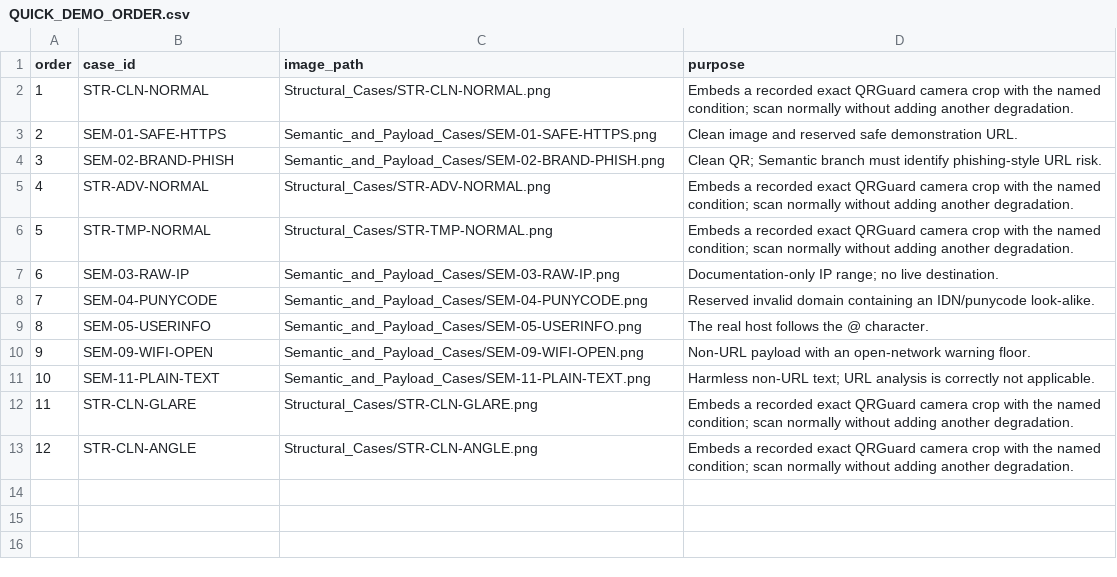
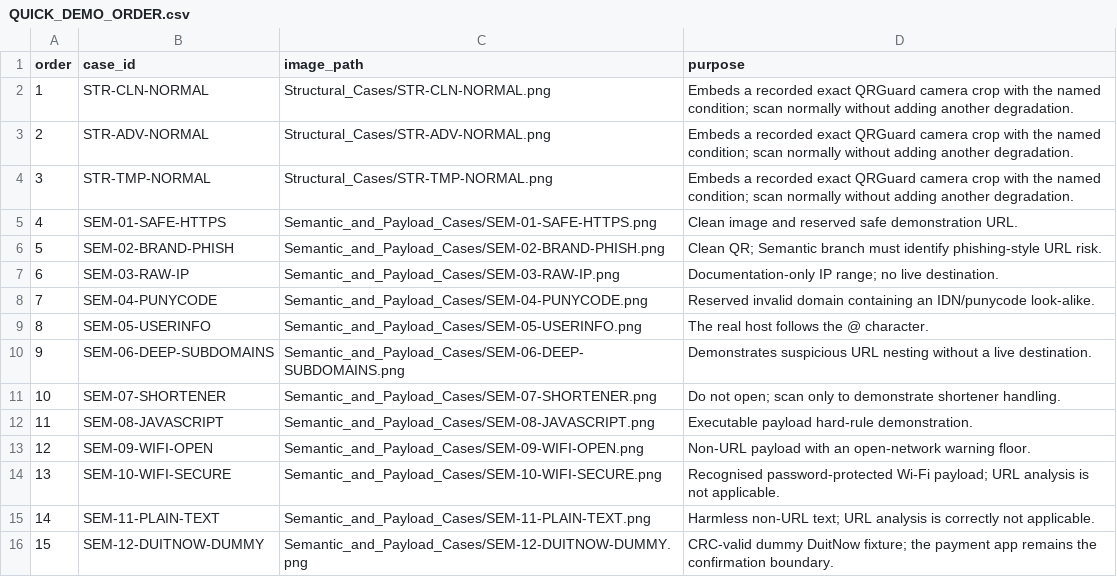
Before and after one commit to OSSWT/QRGuard, a CSV file: ml_training/datasets/qr_codes_demo/QUICK_DEMO_ORDER.csv, drawn as a sheet; removed rows and columns are numbered as before the commit, all else as after; the diff names each change by its address in the sheet, - before the commit and + after, or states it on an @@ line.

```diff
--- a/ml_training/datasets/qr_codes_demo/QUICK_DEMO_ORDER.csv
+++ b/ml_training/datasets/qr_codes_demo/QUICK_DEMO_ORDER.csv
@@ row 5 moved to row 3: 2 @@
@@ row 6 moved to row 4: 3 @@
@@ column A (order) renumbered between rows 5 and 15 @@
+row 10: 9 | SEM-06-DEEP-SUBDOMAINS | Semantic_and_Payload_Cases/SEM-06-DEEP-SUBDOMAINS.png | Demonstrates suspicious URL nesting without a live destination.
+row 11: 10 | SEM-07-SHORTENER | Semantic_and_Payload_Cases/SEM-07-SHORTENER.png | Do not open; scan only to demonstrate shortener handling.
+row 12: 11 | SEM-08-JAVASCRIPT | Semantic_and_Payload_Cases/SEM-08-JAVASCRIPT.png | Executable payload hard-rule demonstration.
+row 14: 13 | SEM-10-WIFI-SECURE | Semantic_and_Payload_Cases/SEM-10-WIFI-SECURE.png | Recognised password-protected Wi-Fi payload; URL analysis is not applicable.
-row 12: 11 | STR-CLN-GLARE | Structural_Cases/STR-CLN-GLARE.png | Embeds a recorded exact QRGuard camera crop with the named condition; scan normally without adding another degradation.
-row 13: 12 | STR-CLN-ANGLE | Structural_Cases/STR-CLN-ANGLE.png | Embeds a recorded exact QRGuard camera crop with the named condition; scan normally without adding another degradation.
+row 16: 15 | SEM-12-DUITNOW-DUMMY | Semantic_and_Payload_Cases/SEM-12-DUITNOW-DUMMY.png | CRC-valid dummy DuitNow fixture; the payment app remains the confirmation boundary.
```
Also changed, not shown: ml_training/datasets/qr_codes_demo/ACTUAL_RESULTS.csv, ml_training/datasets/qr_codes_demo/EXPECTED_RESULTS.csv, 34 other files.
